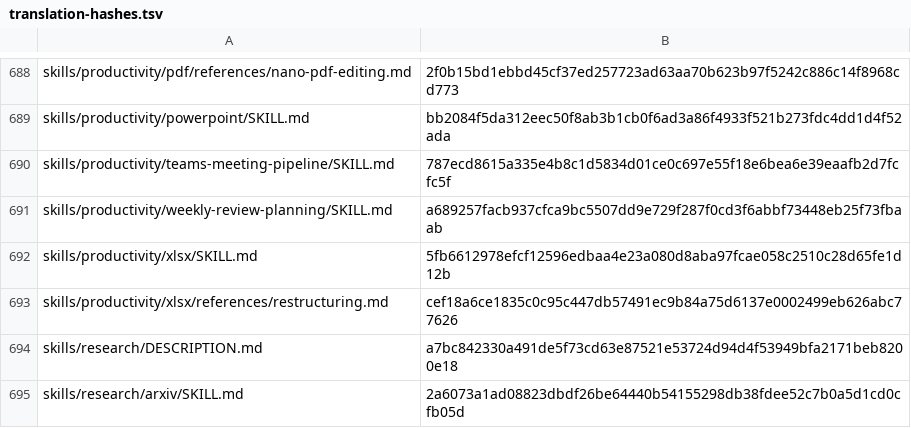
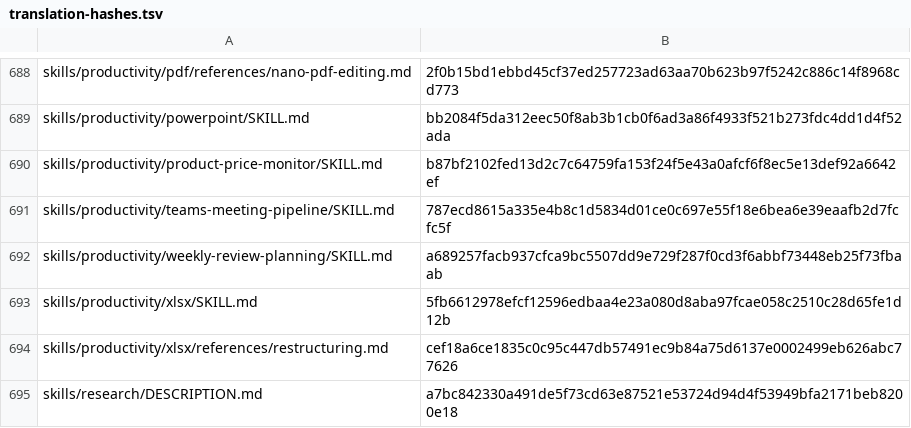
Before and after one commit to RyderFreeman4Logos/hermes-agent-docs-i18n, a TSV file: state/translation-hashes.tsv, drawn as a sheet; only a part is shown, gaps mark what is left out; the shorter side is filled out with more unchanged rows.

Commit message:
docs: translate skills/productivity/product-price-monitor/SKILL.md
Translated Hermes Agent source document:

skills/productivity/product-price-monitor/SKILL.md

```diff
--- a/state/translation-hashes.tsv
+++ b/state/translation-hashes.tsv
@@ -689,2 +689,3 @@ skills/productivity/pdf/references/nano-pdf-editing.md	2f0b15bd1ebbd45cf37ed2577
 skills/productivity/powerpoint/SKILL.md	bb2084f5da312eec50f8ab3b1cb0f6ad3a86f4933f521b273fdc4dd1d4f52ada
+skills/productivity/product-price-monitor/SKILL.md	b87bf2102fed13d2c7c64759fa153f24f5e43a0afcf6f8ec5e13def92a6642ef
 skills/productivity/teams-meeting-pipeline/SKILL.md	787ecd8615a335e4b8c1d5834d01ce0c697e55f18e6bea6e39eaafb2d7fcfc5f
```
Also changed, not shown: 4 other files.
